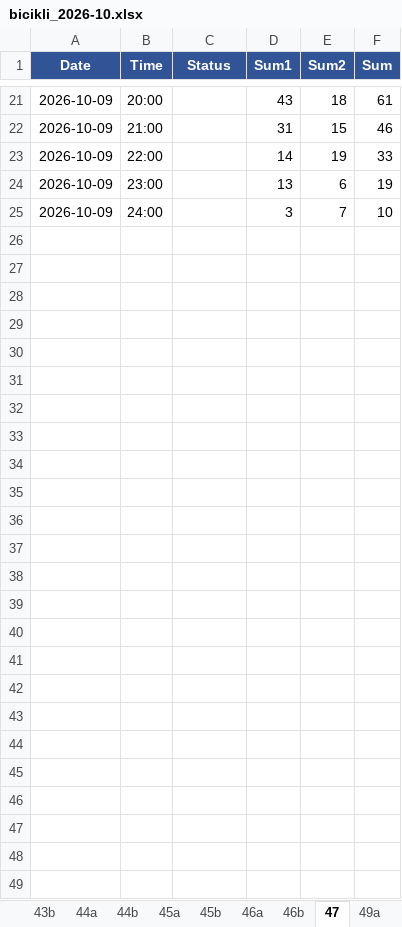
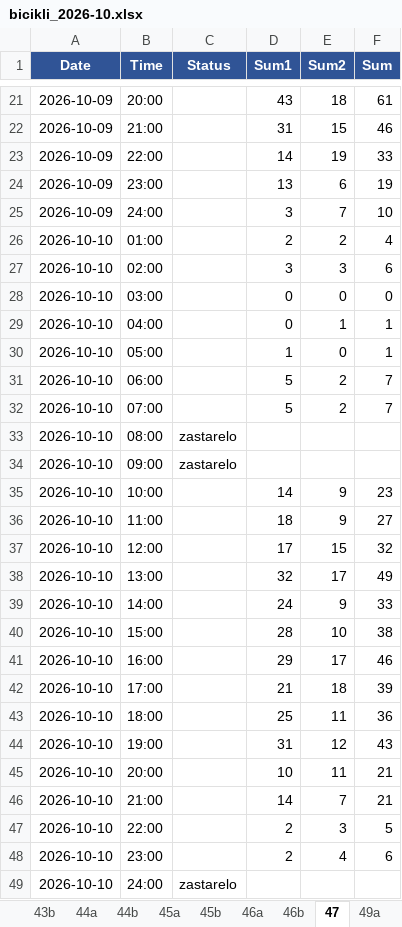
Before and after one commit to vijukM/ns-bike-data, an Excel workbook: podaci/excel/bicikli_2026-10.xlsx, sheet 47, drawn as a sheet; only a part is shown, gaps mark what is left out; values as stored, in another font and other column widths than the file's, no borders; conditional formats not drawn; the diff names each change by its address in the sheet, - before the commit and + after, or states it on an @@ line.

```diff
--- a/podaci/excel/bicikli_2026-10.xlsx (sheet 47)
+++ b/podaci/excel/bicikli_2026-10.xlsx (sheet 47)
+row 26: 2026-10-10 | 01:00 |  | 2 | 2 | 4
+row 27: 2026-10-10 | 02:00 |  | 3 | 3 | 6
+row 28: 2026-10-10 | 03:00 |  | 0 | 0 | 0
+row 29: 2026-10-10 | 04:00 |  | 0 | 1 | 1
+row 30: 2026-10-10 | 05:00 |  | 1 | 0 | 1
+row 31: 2026-10-10 | 06:00 |  | 5 | 2 | 7
+row 32: 2026-10-10 | 07:00 |  | 5 | 2 | 7
+row 33: 2026-10-10 | 08:00 | zastarelo
+row 34: 2026-10-10 | 09:00 | zastarelo
+row 35: 2026-10-10 | 10:00 |  | 14 | 9 | 23
+row 36: 2026-10-10 | 11:00 |  | 18 | 9 | 27
+row 37: 2026-10-10 | 12:00 |  | 17 | 15 | 32
+row 38: 2026-10-10 | 13:00 |  | 32 | 17 | 49
+row 39: 2026-10-10 | 14:00 |  | 24 | 9 | 33
+row 40: 2026-10-10 | 15:00 |  | 28 | 10 | 38
+row 41: 2026-10-10 | 16:00 |  | 29 | 17 | 46
+row 42: 2026-10-10 | 17:00 |  | 21 | 18 | 39
+row 43: 2026-10-10 | 18:00 |  | 25 | 11 | 36
+row 44: 2026-10-10 | 19:00 |  | 31 | 12 | 43
+row 45: 2026-10-10 | 20:00 |  | 10 | 11 | 21
+row 46: 2026-10-10 | 21:00 |  | 14 | 7 | 21
+row 47: 2026-10-10 | 22:00 |  | 2 | 3 | 5
+row 48: 2026-10-10 | 23:00 |  | 2 | 4 | 6
+row 49: 2026-10-10 | 24:00 | zastarelo
```
Also changed, not shown: sheet 26, sheet 41, sheet 51a, sheet 40b, sheet 46a, sheet 25a, 39 more sheets, 6 other files.
